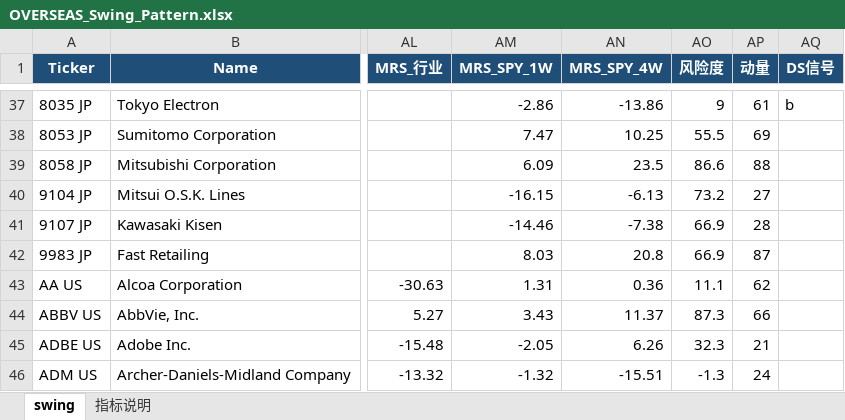
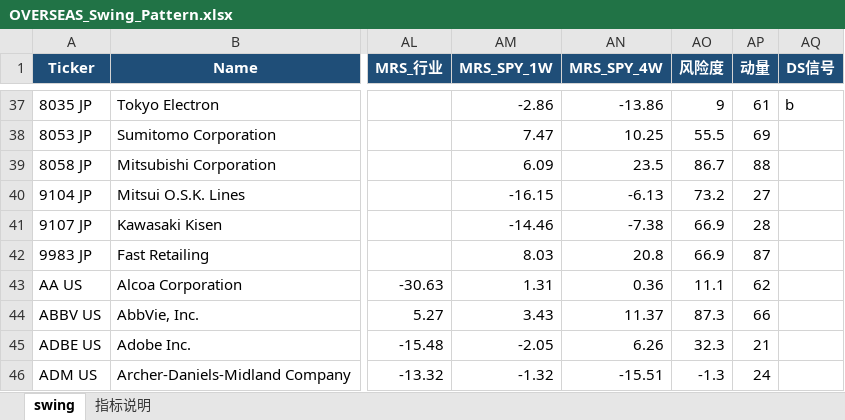
Before and after one commit to jibom/swing-pattern, an Excel workbook: OVERSEAS_Swing_Pattern.xlsx, sheet swing, drawn as a sheet; only a part is shown, gaps mark what is left out; values as stored, in another font and other column widths than the file's, no borders; the diff names each change by its address in the sheet, - before the commit and + after, or states it on an @@ line.

```diff
--- a/OVERSEAS_Swing_Pattern.xlsx (sheet swing)
+++ b/OVERSEAS_Swing_Pattern.xlsx (sheet swing)
-AO39 (风险度): 86.6
+AO39 (风险度): 86.7
```
Also changed, not shown: 1 other file.
